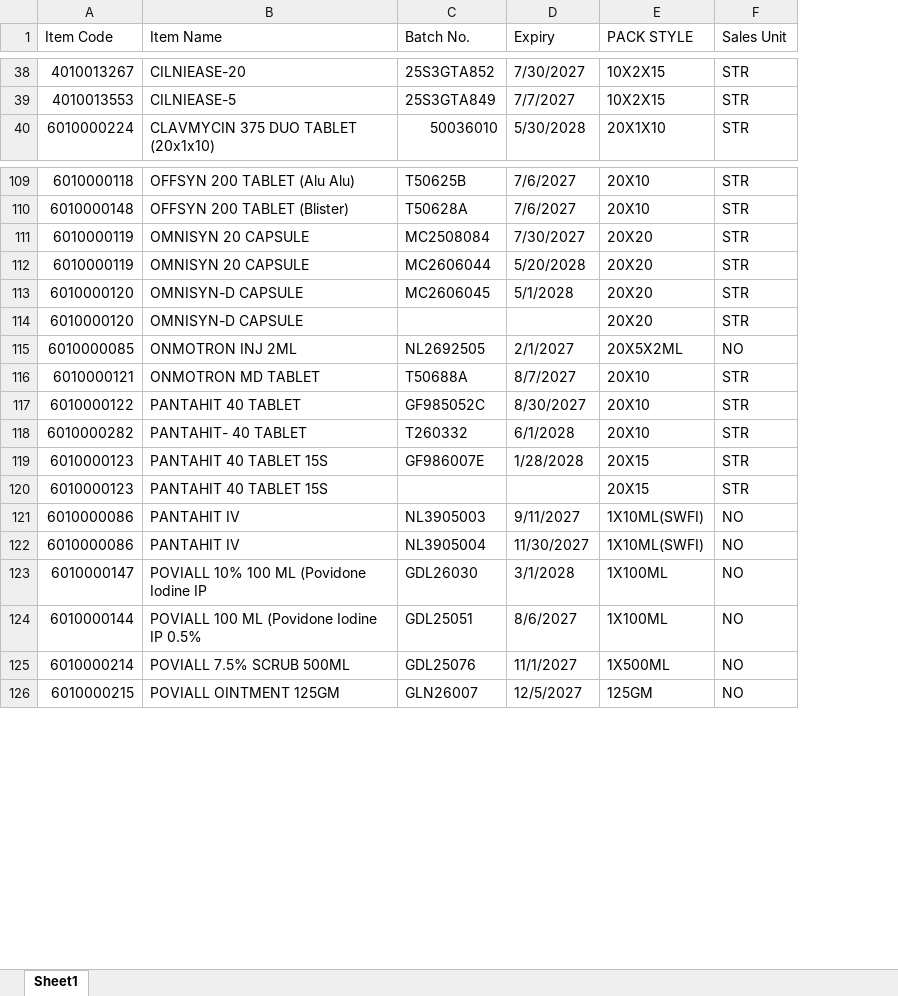
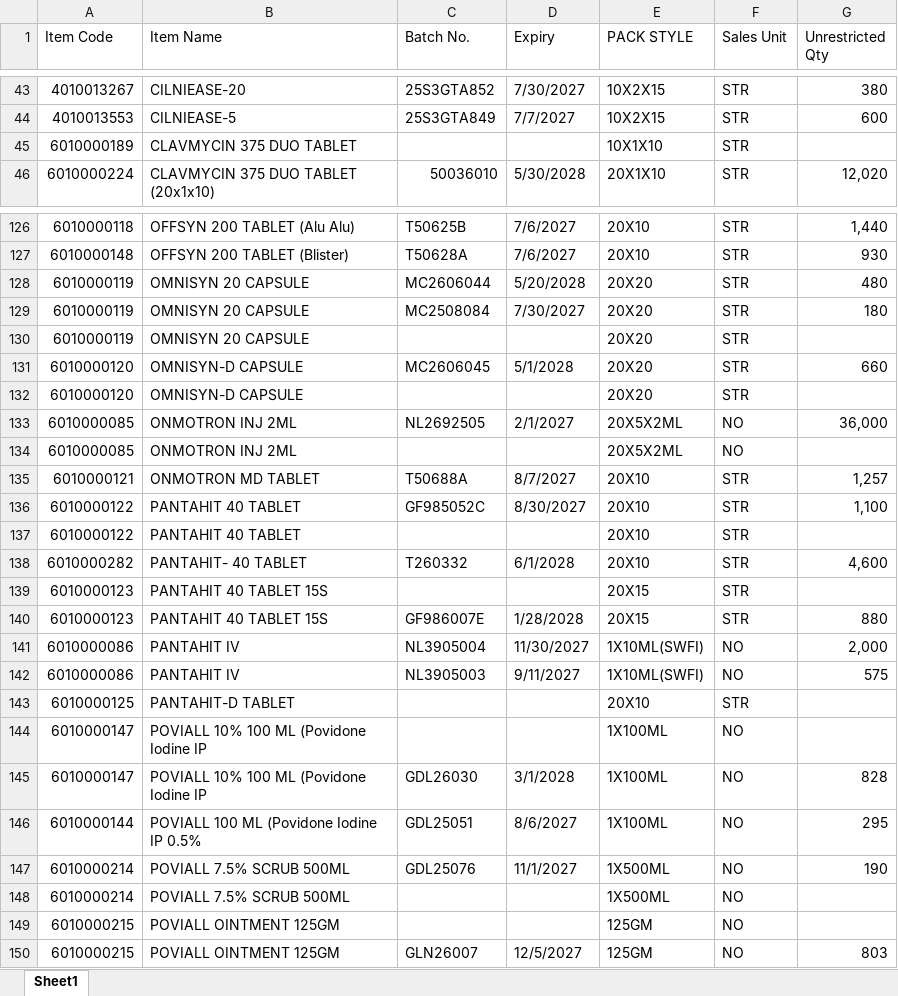
Before and after one commit to ishwarpharma/kemsyn, an Excel workbook: KSTOCK.xlsx, sheet Sheet1, drawn as a sheet; only a part is shown, gaps mark what is left out; values as stored, in another font and other column widths than the file's, no cell formats; addresses are those after the commit; the diff covers the shown part only; the diff names each change by its address in the sheet, - before the commit and + after, or states it on an @@ line.

Commit message:
Add files via upload

```diff
--- a/KSTOCK.xlsx (sheet Sheet1)
+++ b/KSTOCK.xlsx (sheet Sheet1)
+column G (Unrestricted Qty), rows 43-44: 380 | 600; row 46: 12,020; rows 126-127: 1,440 | 930; rows 129-133: 180 |  | 660 |  | 36,000; rows 135-136: 1,257 | 1,100; row 138: 4,600; row 140: 880; row 142: 575; rows 145-147: 828 | 295 | 190; row 150: 803
+row 45: 6010000189 | CLAVMYCIN 375 DUO TABLET |  |  | 10X1X10 | STR
+row 128: 6010000119 | OMNISYN 20 CAPSULE | MC2606044 | 5/20/2028 | 20X20 | STR | 480
-C130 (Batch No.): MC2606044
+C130 (Batch No.): (empty)
-D130 (Expiry): 5/20/2028
+D130 (Expiry): (empty)
+row 134: 6010000085 | ONMOTRON INJ 2ML |  |  | 20X5X2ML | NO
+row 137: 6010000122 | PANTAHIT 40 TABLET |  |  | 20X10 | STR
@@ row 120 moved to row 139: 6010000123 @@
@@ row 122 moved to row 141: 6010000086 @@
+row 143: 6010000125 | PANTAHIT-D TABLET |  |  | 20X10 | STR
+row 144: 6010000147 | POVIALL 10% 100 ML (Povidone Iodine IP |  |  | 1X100ML | NO
+row 148: 6010000214 | POVIALL 7.5% SCRUB 500ML |  |  | 1X500ML | NO
+row 149: 6010000215 | POVIALL OINTMENT 125GM |  |  | 125GM | NO
```
Also changed, not shown: 27 added rows, 1 removed row, 21 moved rows and 2 edited cells elsewhere in this sheet, cell formats.
